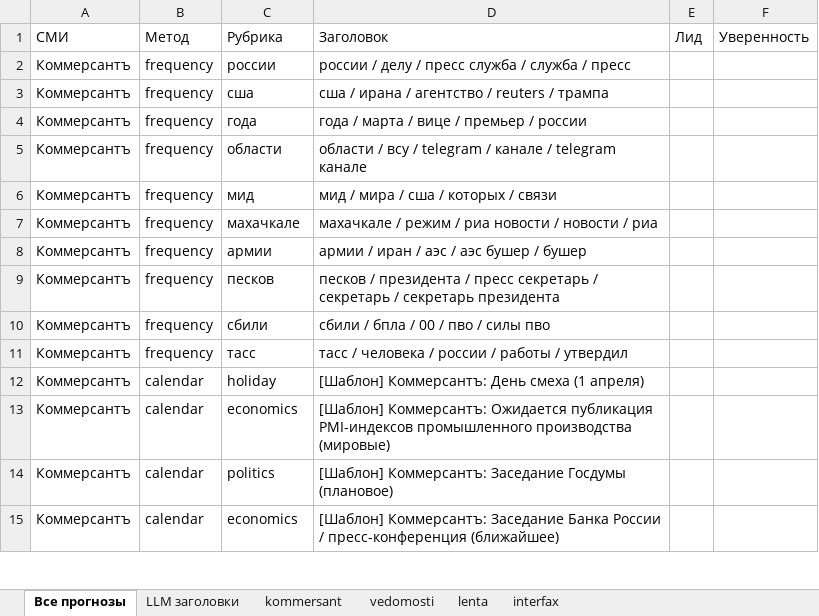
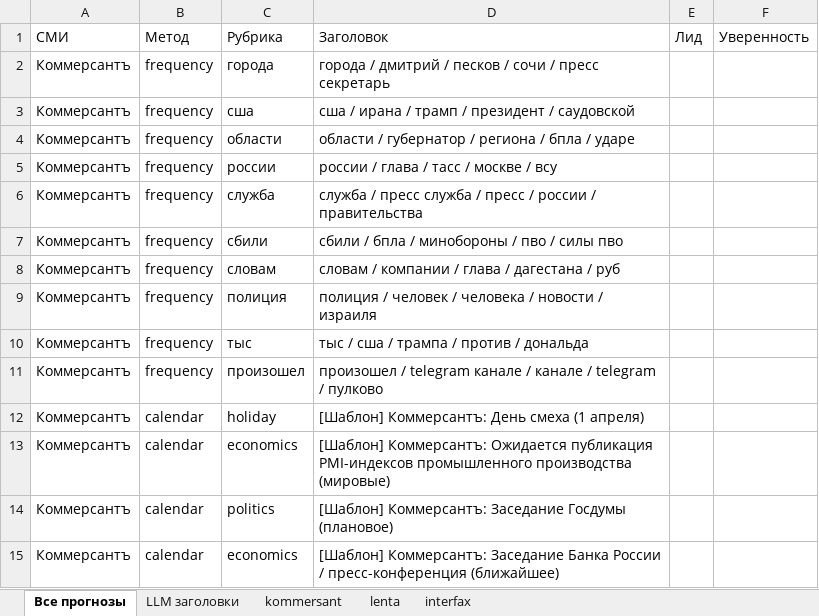
Before and after one commit to aa-blinov/titles_forecating, an Excel workbook: data/forecasts/forecast_2026-04-02.xlsx, sheet Все прогнозы, drawn as a sheet; only a part is shown; values as stored, in another font and other column widths than the file's, no borders; removed rows and columns are numbered as before the commit, all else as after; the diff covers the shown part only; the diff names each change by its address in the sheet, - before the commit and + after, or states it on an @@ line.

```diff
--- a/data/forecasts/forecast_2026-04-02.xlsx (sheet Все прогнозы)
+++ b/data/forecasts/forecast_2026-04-02.xlsx (sheet Все прогнозы)
-sheet tab: vedomosti
-C2 (Рубрика): россии
+C2 (Рубрика): города
-D2 (Заголовок): россии / делу / пресс служба / служба / пресс
+D2 (Заголовок): города / дмитрий / песков / сочи / пресс секретарь
-D3 (Заголовок): сша / ирана / агентство / reuters / трампа
+D3 (Заголовок): сша / ирана / трамп / президент / саудовской
-row 4: Коммерсантъ | frequency | года | года / марта / вице / премьер / россии
-D4 (Заголовок): области / всу / telegram / канале / telegram канале
+D4 (Заголовок): области / губернатор / региона / бпла / ударе
-C5 (Рубрика): мид
+C5 (Рубрика): россии
-D5 (Заголовок): мид / мира / сша / которых / связи
+D5 (Заголовок): россии / глава / тасс / москве / всу
-C6 (Рубрика): махачкале
+C6 (Рубрика): служба
-D6 (Заголовок): махачкале / режим / риа новости / новости / риа
+D6 (Заголовок): служба / пресс служба / пресс / россии / правительства
-C7 (Рубрика): армии
+C7 (Рубрика): сбили
-D7 (Заголовок): армии / иран / аэс / аэс бушер / бушер
+D7 (Заголовок): сбили / бпла / минобороны / пво / силы пво
-C8 (Рубрика): песков
+C8 (Рубрика): словам
-D8 (Заголовок): песков / президента / пресс секретарь / секретарь / секретарь президента
+D8 (Заголовок): словам / компании / глава / дагестана / руб
-C9 (Рубрика): сбили
+C9 (Рубрика): полиция
-D9 (Заголовок): сбили / бпла / 00 / пво / силы пво
+D9 (Заголовок): полиция / человек / человека / новости / израиля
-C10 (Рубрика): тасс
+C10 (Рубрика): тыс
-D10 (Заголовок): тасс / человека / россии / работы / утвердил
+D10 (Заголовок): тыс / сша / трампа / против / дональда
+row 11: Коммерсантъ | frequency | произошел | произошел / telegram канале / канале / telegram / пулково
```
Also changed, not shown: 4 added rows, 30 removed rows and 146 edited cells elsewhere in this sheet, sheet LLM заголовки, sheet kommersant, sheet interfax, sheet lenta, 17 other files.
